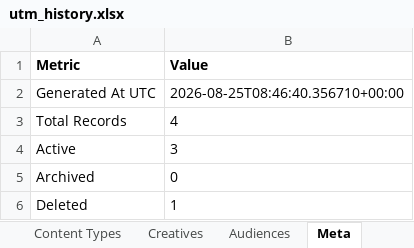
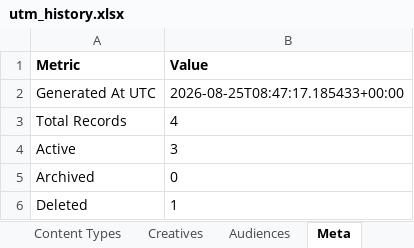
Before and after one commit to omidmoghiseh80-cell/robinsood-utm-manager1, an Excel workbook: exports/utm_history.xlsx, sheet Meta, drawn as a sheet; values as stored, in another font and other column widths than the file's, no borders; the diff names each change by its address in the sheet, - before the commit and + after, or states it on an @@ line.

```diff
--- a/exports/utm_history.xlsx (sheet Meta)
+++ b/exports/utm_history.xlsx (sheet Meta)
-B2 (Value): 2026-08-25T08:46:40.356710+00:00
+B2 (Value): 2026-08-25T08:47:17.185433+00:00
```
Also changed, not shown: sheet Mediums.
